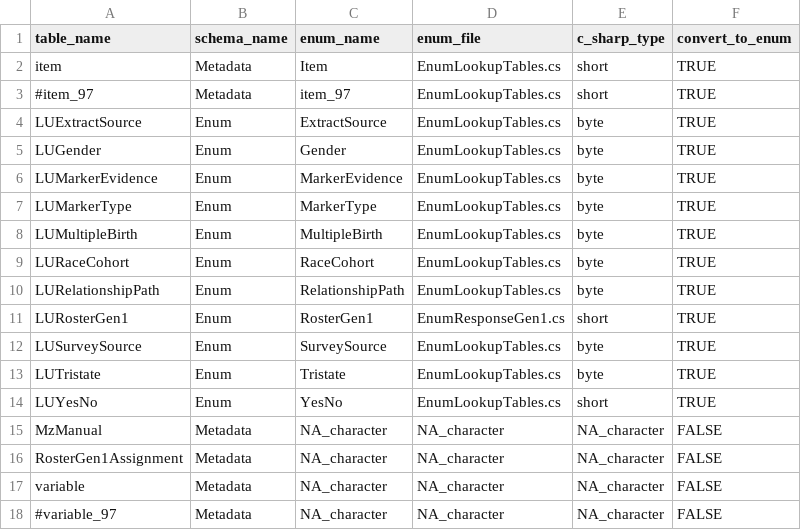
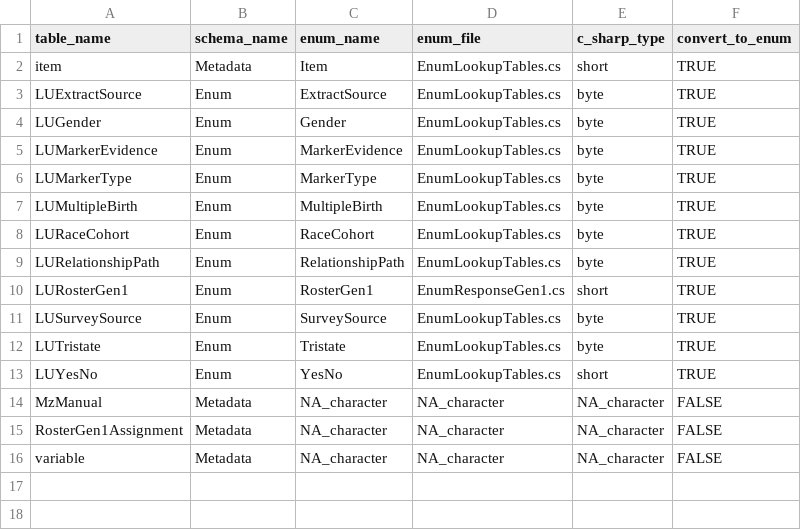
Before and after one commit to nlsy-links/nlsy-links-determination-2017, a CSV file: data-public/metadata/tables-79/_mapping.csv, drawn as a sheet; the diff names each change by its address in the sheet, - before the commit and + after, or states it on an @@ line.

```diff
--- a/data-public/metadata/tables-79/_mapping.csv
+++ b/data-public/metadata/tables-79/_mapping.csv
-row 3: #item_97 | Metadata | item_97 | EnumLookupTables.cs | short | TRUE
-row 18: #variable_97 | Metadata | NA_character | NA_character | NA_character | FALSE
```
Also changed, not shown: data-public/metadata/tables-97/LURoster.csv, data-public/metadata/tables-97/_mapping.csv, 6 other files.
